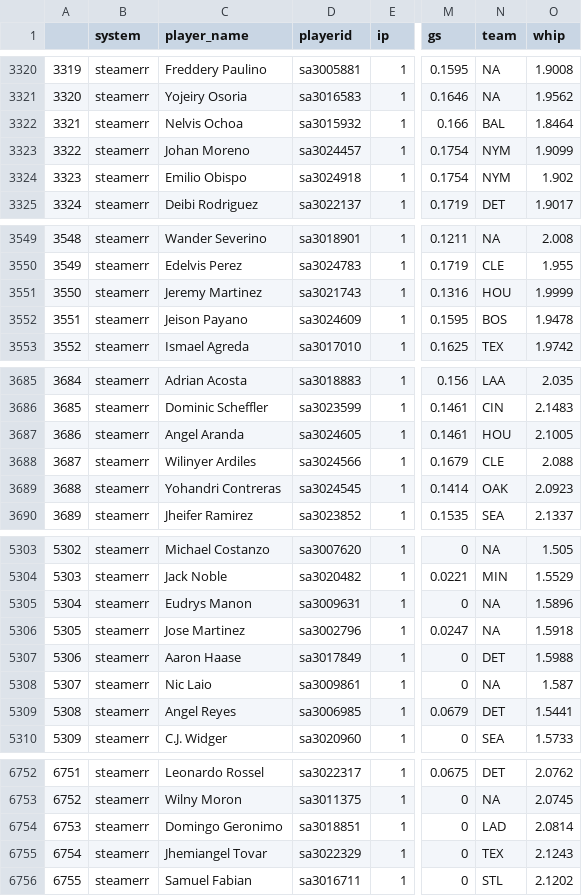
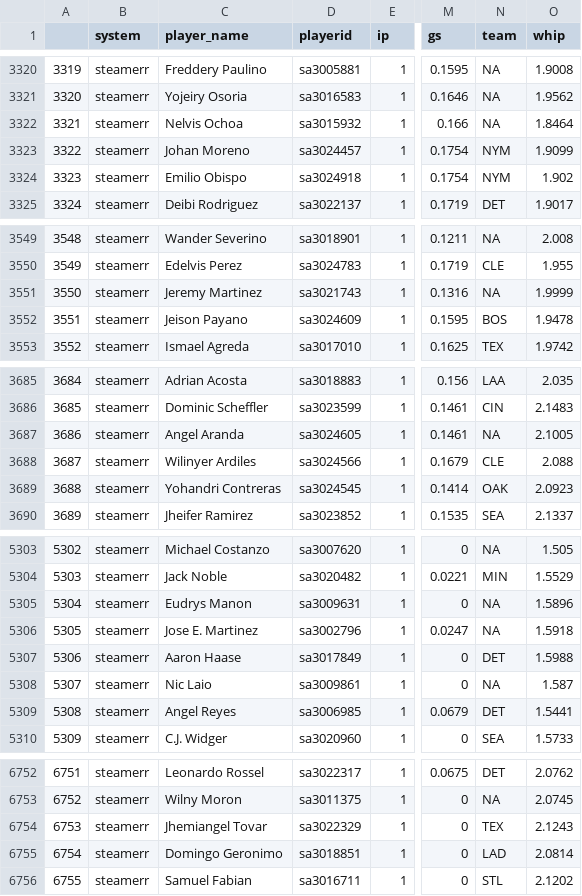
Before and after one commit to bdidds2/Betting, a CSV file: ottoneu/pitchers_df.csv, drawn as a sheet; only a part is shown, gaps mark what is left out; the diff covers the shown part only; the diff names each change by its address in the sheet, - before the commit and + after, or states it on an @@ line.

```diff
--- a/ottoneu/pitchers_df.csv
+++ b/ottoneu/pitchers_df.csv
@@ column A renumbered between rows 1689 and 6754 @@
-N3322 (team): BAL
+N3322 (team): NA
-N3551 (team): HOU
+N3551 (team): NA
-N3687 (team): HOU
+N3687 (team): NA
-C5306 (player_name): Jose Martinez
+C5306 (player_name): Jose E. Martinez
@@ row 6754 moved to row 6755: 6754 @@
```
Also changed, not shown: 5 moved rows and 1 edited cell elsewhere in this file, ottoneu/hitters_df.csv.
